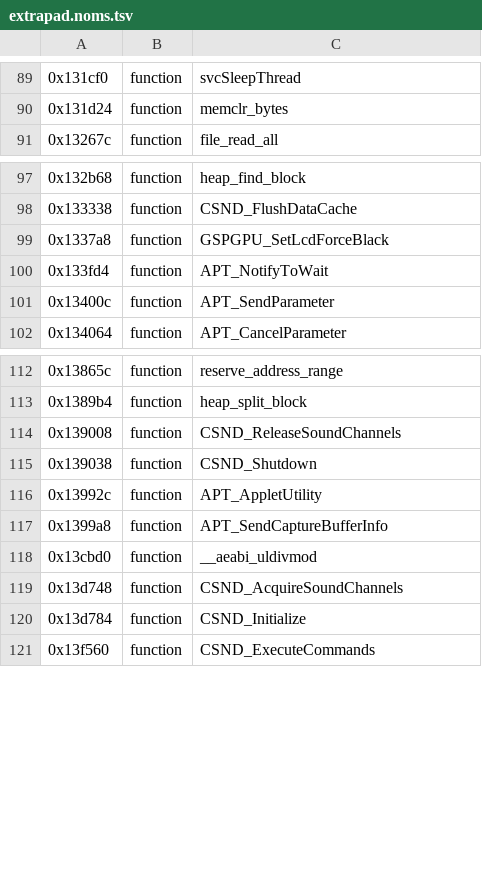
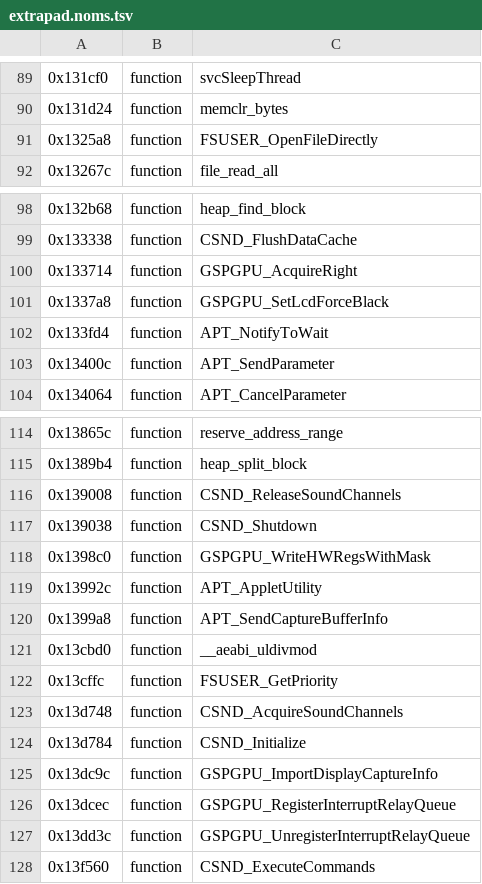
Before and after one commit to KiyoniX/Random_Projects_With_claude, a TSV file: decompil-3ds/fiches/extrapad.noms.tsv, drawn as a sheet; only a part is shown, gaps mark what is left out.

```diff
--- a/decompil-3ds/fiches/extrapad.noms.tsv
+++ b/decompil-3ds/fiches/extrapad.noms.tsv
@@ -90,2 +90,3 @@
 0x131d24	function	memclr_bytes
+0x1325a8	function	FSUSER_OpenFileDirectly
 0x13267c	function	file_read_all
@@ -98,2 +99,3 @@
 0x133338	function	CSND_FlushDataCache
+0x133714	function	GSPGPU_AcquireRight
 0x1337a8	function	GSPGPU_SetLcdForceBlack
@@ -115,2 +117,3 @@
 0x139038	function	CSND_Shutdown
+0x1398c0	function	GSPGPU_WriteHWRegsWithMask
 0x13992c	function	APT_AppletUtility
@@ -118,4 +121,8 @@
 0x13cbd0	function	__aeabi_uldivmod
+0x13cffc	function	FSUSER_GetPriority
 0x13d748	function	CSND_AcquireSoundChannels
 0x13d784	function	CSND_Initialize
+0x13dc9c	function	GSPGPU_ImportDisplayCaptureInfo
+0x13dcec	function	GSPGPU_RegisterInterruptRelayQueue
+0x13dd3c	function	GSPGPU_UnregisterInterruptRelayQueue
 0x13f560	function	CSND_ExecuteCommands
```
Also changed, not shown: decompil-3ds/fiches/error.noms.tsv, decompil-3ds/fiches/friends.noms.tsv, 13 other files.
